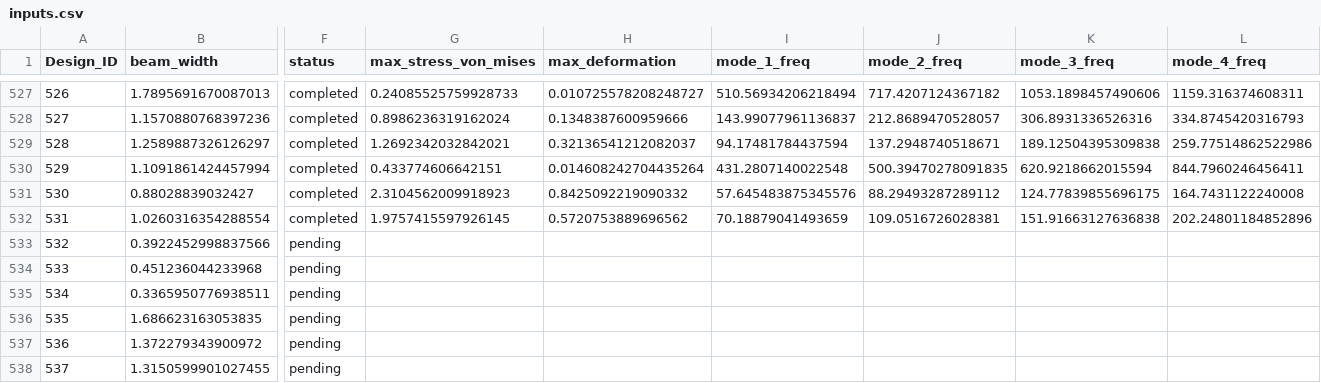
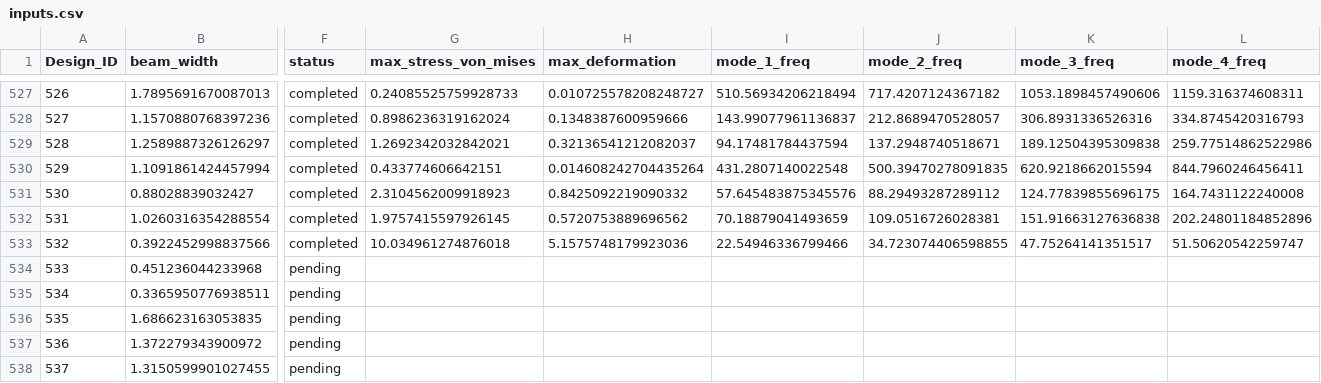
Before and after one commit to Aniruddh5502/comp_design_fw, a CSV file: data/raw/inputs.csv, drawn as a sheet; only a part is shown, gaps mark what is left out; the diff names each change by its address in the sheet, - before the commit and + after, or states it on an @@ line.

```diff
--- a/data/raw/inputs.csv
+++ b/data/raw/inputs.csv
-F533 (status): pending
+F533 (status): completed
-G533 (max_stress_von_mises): (empty)
+G533 (max_stress_von_mises): 10.034961274876018
-H533 (max_deformation): (empty)
+H533 (max_deformation): 5.1575748179923036
-I533 (mode_1_freq): (empty)
+I533 (mode_1_freq): 22.54946336799466
-J533 (mode_2_freq): (empty)
+J533 (mode_2_freq): 34.723074406598855
-K533 (mode_3_freq): (empty)
+K533 (mode_3_freq): 47.75264141351517
-L533 (mode_4_freq): (empty)
+L533 (mode_4_freq): 51.50620542259747
```
Also changed, not shown: 1 other file.
